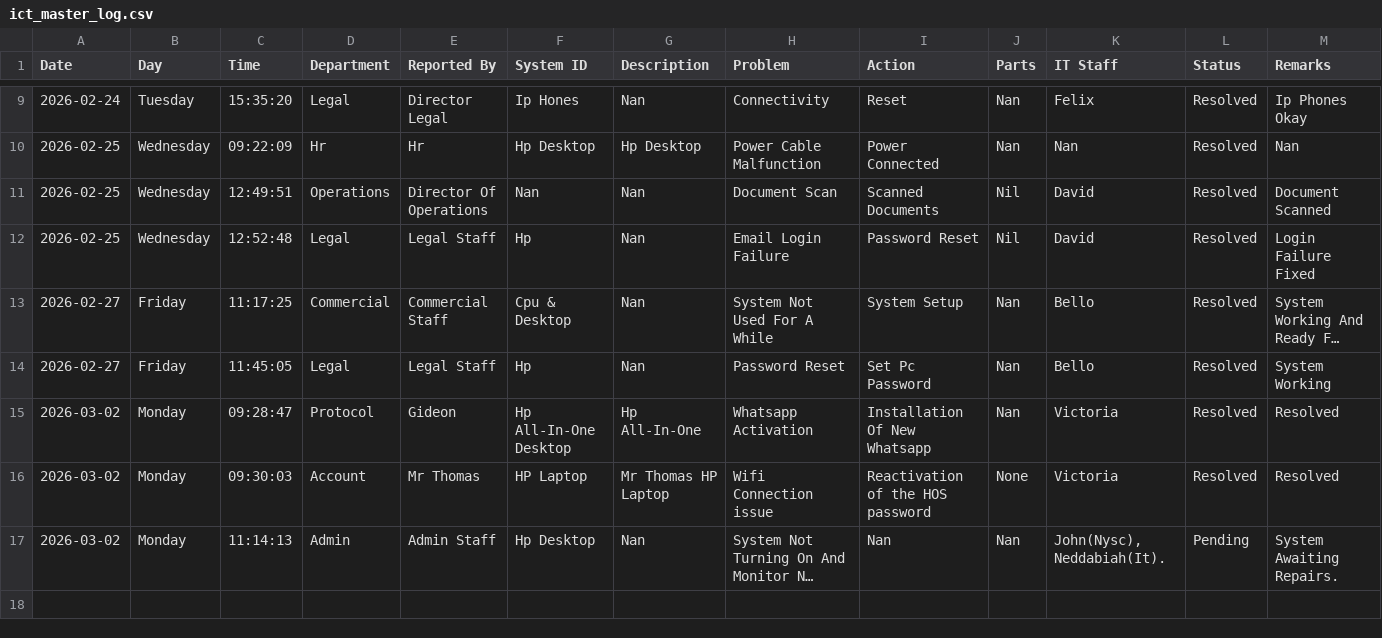
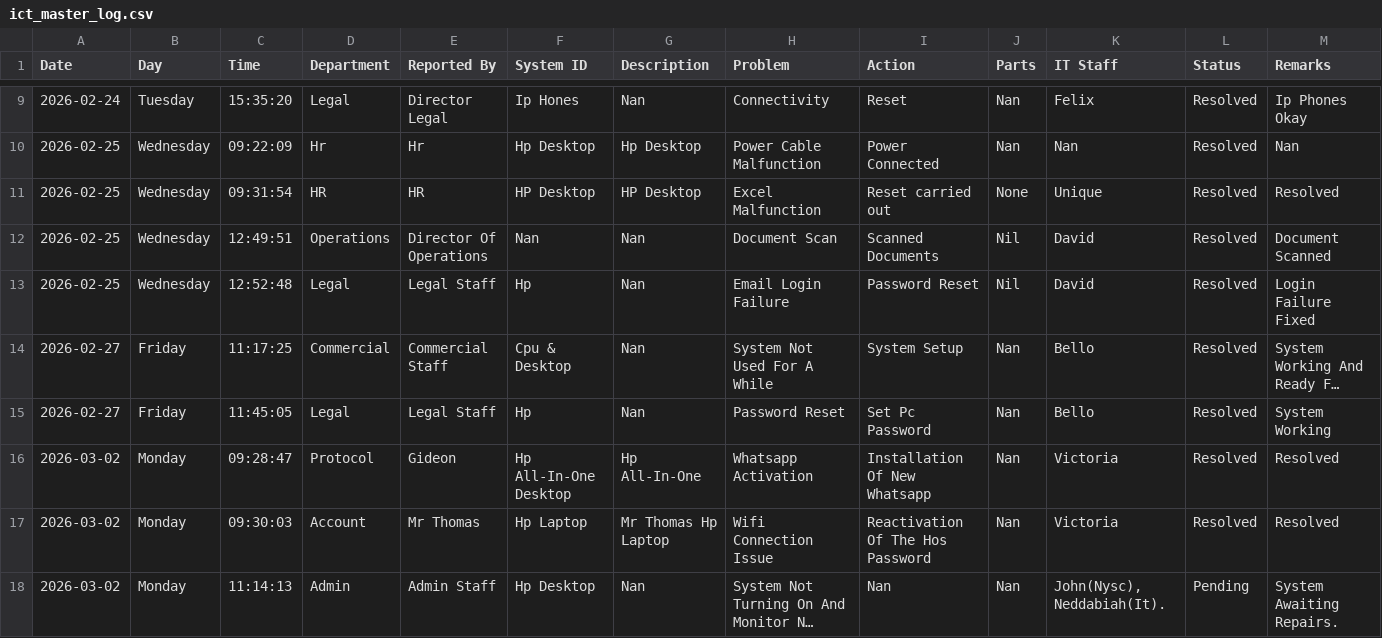
Before and after one commit to motechbello1/ICT-Report-Portal, a CSV file: ict_master_log.csv, drawn as a sheet; only a part is shown, gaps mark what is left out; long unchanged cells end in …; addresses are those after the commit; rows hold the shown columns only; the diff names each change by its address in the sheet, - before the commit and + after, or states it on an @@ line.

Commit message:
Auto-sync ict_master_log.csv

```diff
--- a/ict_master_log.csv
+++ b/ict_master_log.csv
+row 11: 2026-02-25 | Wednesday | 09:31:54 | HR | HR | HP Desktop | HP Desktop | Excel Malfunction | Reset carried out | None | Unique | Resolved | Resolved
-F17 (System ID): HP Laptop
+F17 (System ID): Hp Laptop
-G17 (Description): Mr Thomas HP Laptop
+G17 (Description): Mr Thomas Hp Laptop
-H17 (Problem): Wifi Connection issue
+H17 (Problem): Wifi Connection Issue
-I17 (Action): Reactivation of the HOS password
+I17 (Action): Reactivation Of The Hos Password
-J17 (Parts): None
+J17 (Parts): Nan
```
